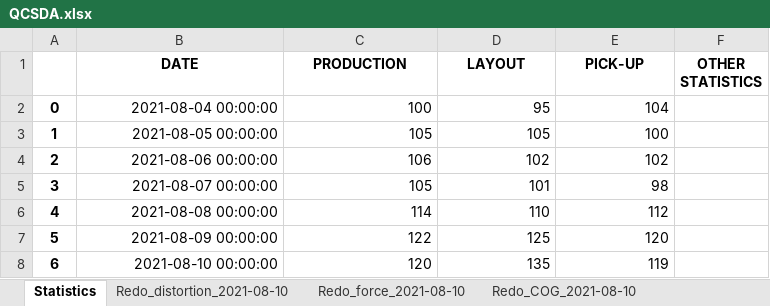
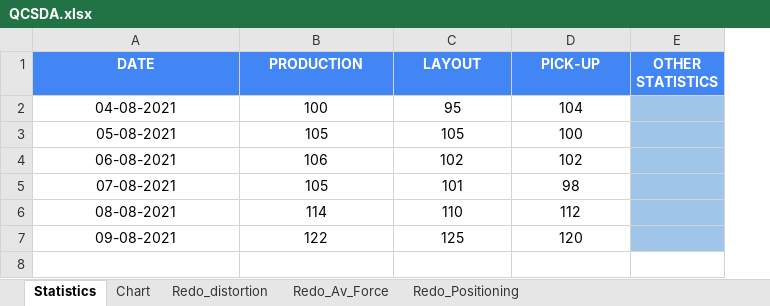
Before and after one commit to csc7/PP3_CI_QCSDA, an Excel workbook: qcdata/QCSDA.xlsx, sheet Statistics, drawn as a sheet; values as stored, in another font and other column widths than the file's, no borders; removed rows and columns are numbered as before the commit, all else as after; the diff names each change by its address in the sheet, - before the commit and + after, or states it on an @@ line.

```diff
--- a/qcdata/QCSDA.xlsx (sheet Statistics)
+++ b/qcdata/QCSDA.xlsx (sheet Statistics)
-sheet tab: Redo_distortion_2021-08-10
+sheet tab: Chart
-sheet tab: Redo_force_2021-08-10
+sheet tab: Redo_distortion
-sheet tab: Redo_COG_2021-08-10
+sheet tab: Redo_Av_Force
+sheet tab: Redo_Positioning
-column A, rows 2-7: 0 | 1 | 2 | 3 | 4 | 5
@@ A1:E1 fill: none → #4285F4, text colour: black → #FFFFFF @@
-A2 (DATE): 2021-08-04 00:00:00
+A2 (DATE): 04-08-2021
-A2:D7 alignment: right
+A2:D7 alignment: center
-E2:E7 fill: none
+E2:E7 fill: #9FC5E8
-A3 (DATE): 2021-08-05 00:00:00
+A3 (DATE): 05-08-2021
-A4 (DATE): 2021-08-06 00:00:00
+A4 (DATE): 06-08-2021
-A5 (DATE): 2021-08-07 00:00:00
+A5 (DATE): 07-08-2021
-A6 (DATE): 2021-08-08 00:00:00
+A6 (DATE): 08-08-2021
-A7 (DATE): 2021-08-09 00:00:00
+A7 (DATE): 09-08-2021
-row 8: 6 | 2021-08-10 00:00:00 | 120 | 135 | 119
```
Also changed, not shown: sheet Chart, sheet Redo_distortion, sheet Redo_Av_Force, charts or pictures.
